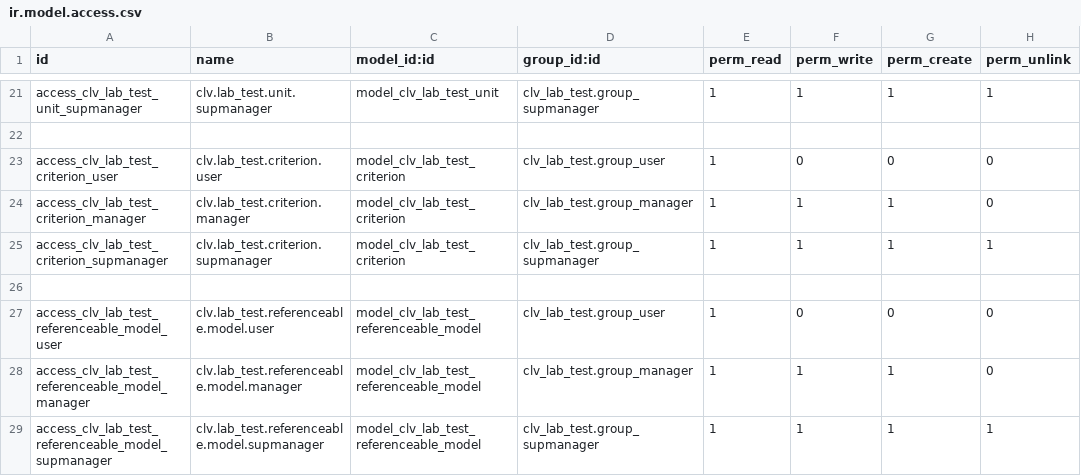
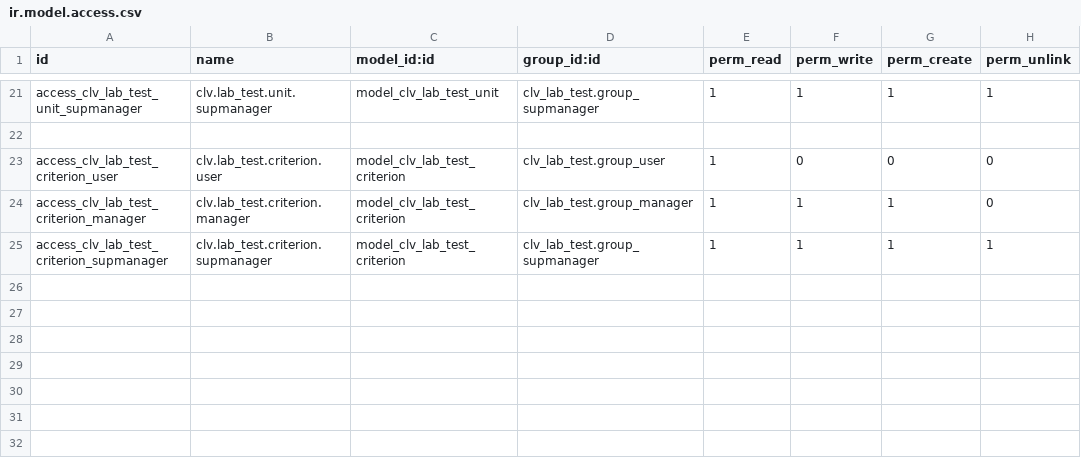
Before and after one commit to CLVsol/clvsol_odoo_addons, a CSV file: clv_lab_test/security/ir.model.access.csv, drawn as a sheet; only a part is shown, gaps mark what is left out; the diff names each change by its address in the sheet, - before the commit and + after, or states it on an @@ line.

```diff
--- a/clv_lab_test/security/ir.model.access.csv
+++ b/clv_lab_test/security/ir.model.access.csv
-row 26: (empty)
-row 27: access_clv_lab_test_referenceable_model_user | clv.lab_test.referenceable.model.user | model_clv_lab_test_referenceable_model | clv_lab_test.group_user | 1 | 0 | 0 | 0
-row 28: access_clv_lab_test_referenceable_model_manager | clv.lab_test.referenceable.model.manager | model_clv_lab_test_referenceable_model | clv_lab_test.group_manager | 1 | 1 | 1 | 0
-row 29: access_clv_lab_test_referenceable_model_supmanager | clv.lab_test.referenceable.model.supmanager | model_clv_lab_test_referenceable_model | clv_lab_test.group_supmanager | 1 | 1 | 1 | 1
```
Also changed, not shown: 5 other files.
